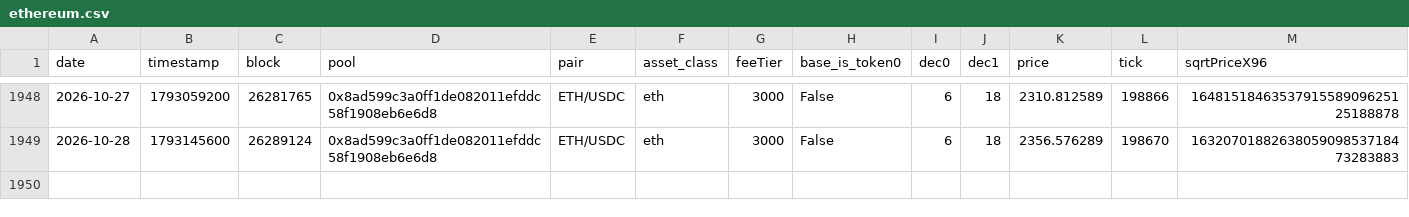
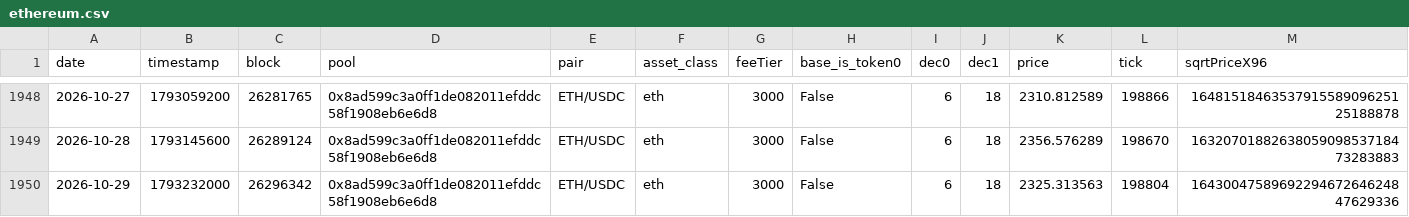
Before and after one commit to MFlab-inc/uniswap-v3-monitor, a CSV file: data/ethereum.csv, drawn as a sheet; only a part is shown, gaps mark what is left out; rows hold the shown columns only; the diff names each change by its address in the sheet, - before the commit and + after, or states it on an @@ line.

```diff
--- a/data/ethereum.csv
+++ b/data/ethereum.csv
+row 1950: 2026-10-29 | 1793232000 | 26296342 | 0x8ad599c3a0ff1de082011efddc58f1908eb6e6d8 | ETH/USDC | eth | 3000 | False | 6 | 18 | 2325.313563 | 198804 | 1643004758969229467264624847629336
```
Also changed, not shown: data/arbitrum.csv, data/base.csv, 3 other files.
